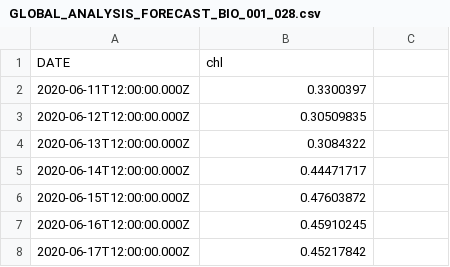
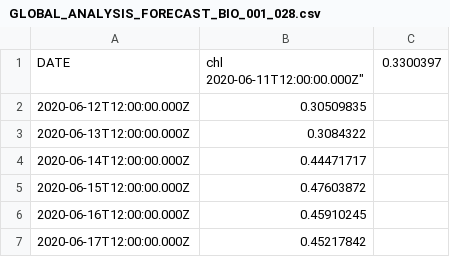
Before and after one commit to saratiedt/ocean-dataset, a CSV file: requested_files/GLOBAL_ANALYSIS_FORECAST_BIO_001_028.csv, drawn as a sheet; only a part is shown.

Commit message:
Update GLOBAL_ANALYSIS_FORECAST_BIO_001_028.csv

```diff
--- a/requested_files/GLOBAL_ANALYSIS_FORECAST_BIO_001_028.csv
+++ b/requested_files/GLOBAL_ANALYSIS_FORECAST_BIO_001_028.csv
@@ -1,3 +1,3 @@
-DATE,chl
-"2020-06-11T12:00:00.000Z",0.3300397
+"DATE","chl
+"2020-06-11T12:00:00.000Z",0.3300397
 "2020-06-12T12:00:00.000Z",0.30509835
```
